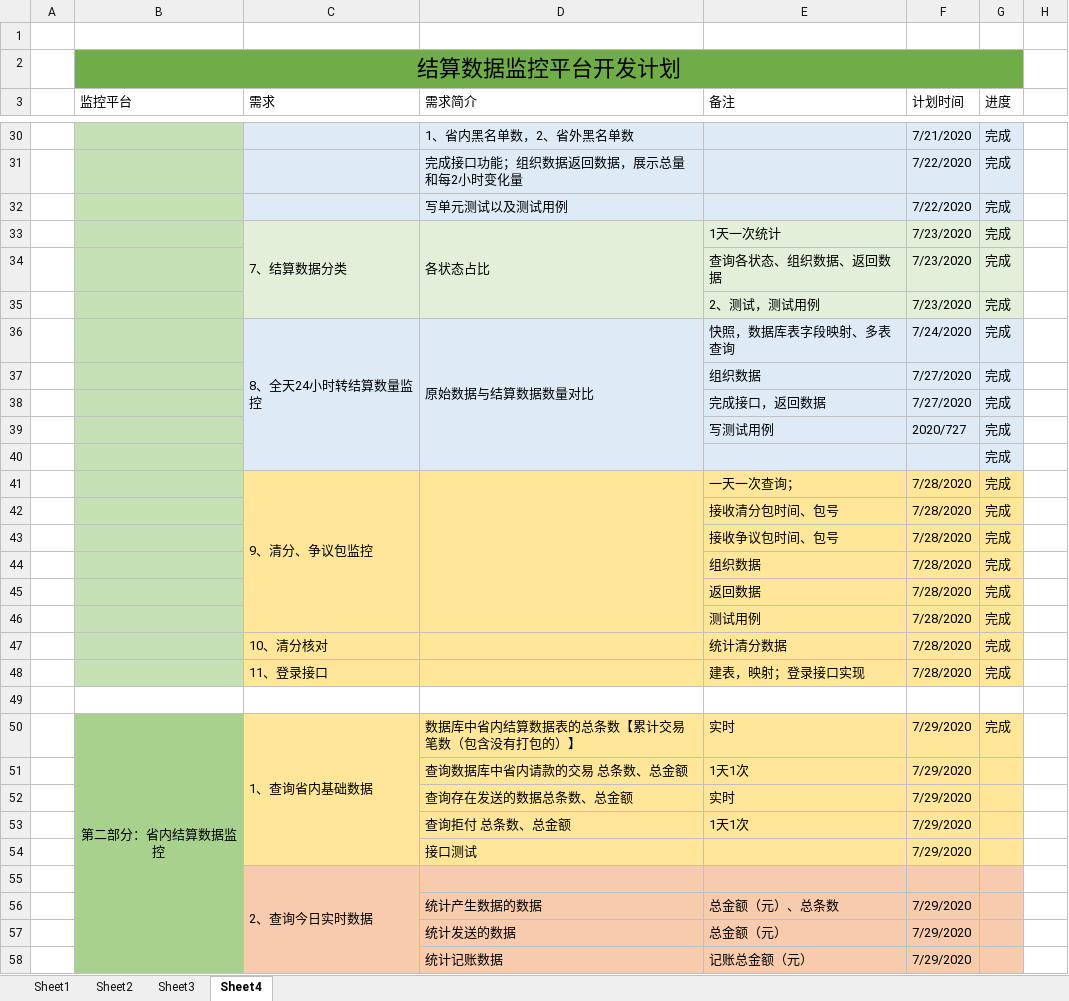
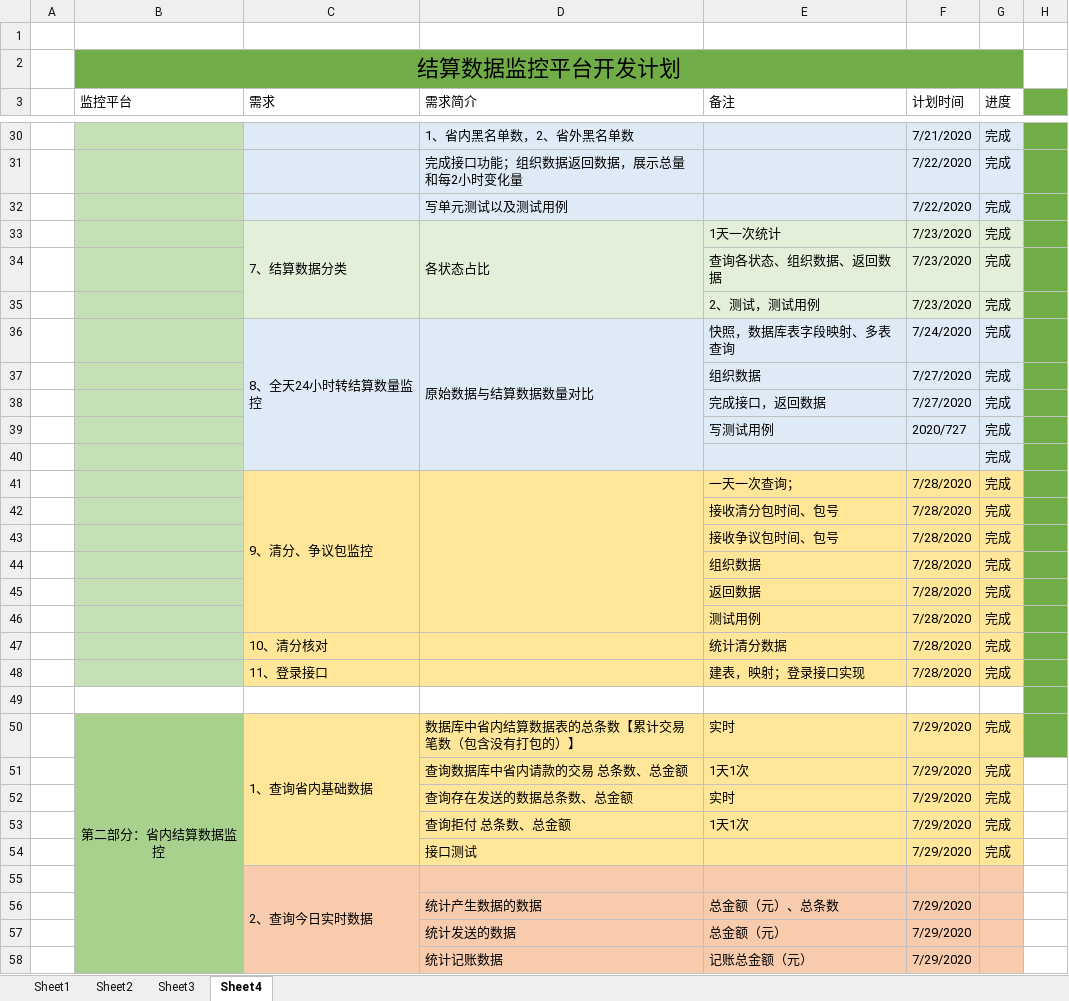
Before and after one commit to hh9net/settlementMonitoring, an Excel workbook: 结算数据监控平台开发计划.xlsx, sheet Sheet4, drawn as a sheet; only a part is shown, gaps mark what is left out; values as stored, in another font and other column widths than the file's, no borders; the diff covers the shown part only; the diff names each change by its address in the sheet, - before the commit and + after, or states it on an @@ line.

```diff
--- a/结算数据监控平台开发计划.xlsx (sheet Sheet4)
+++ b/结算数据监控平台开发计划.xlsx (sheet Sheet4)
-H3:H50 fill: none
+H3:H50 fill: #70AD47
-G51:G54 (进度): (empty)
+G51:G54 (进度): 完成
```
Also changed, not shown: 1 added row, 13 edited cells and cell formats elsewhere in this sheet, 13 other files.
